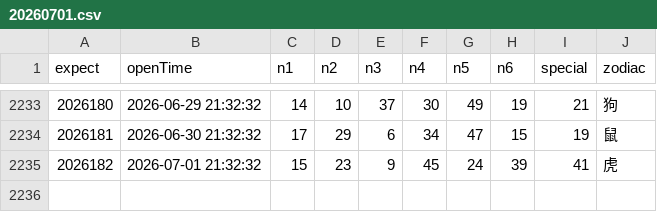
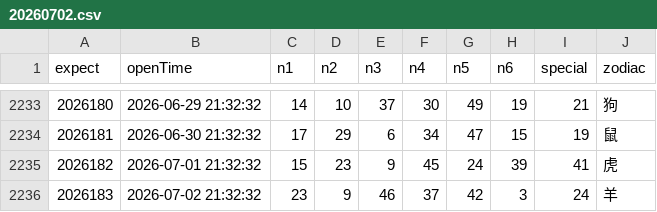
Before and after one commit to lhq157/macaujc, a CSV file: output/20260702.csv (was output/20260701.csv), drawn as a sheet; only a part is shown, gaps mark what is left out; the diff names each change by its address in the sheet, - before the commit and + after, or states it on an @@ line.

Commit message:
数据更新 2026-07-02

```diff
--- a/output/20260701.csv
+++ b/output/20260702.csv
+row 2236: 2026183 | 2026-07-02 21:32:32 | 23 | 9 | 46 | 37 | 42 | 3 | 24 | 羊
```
